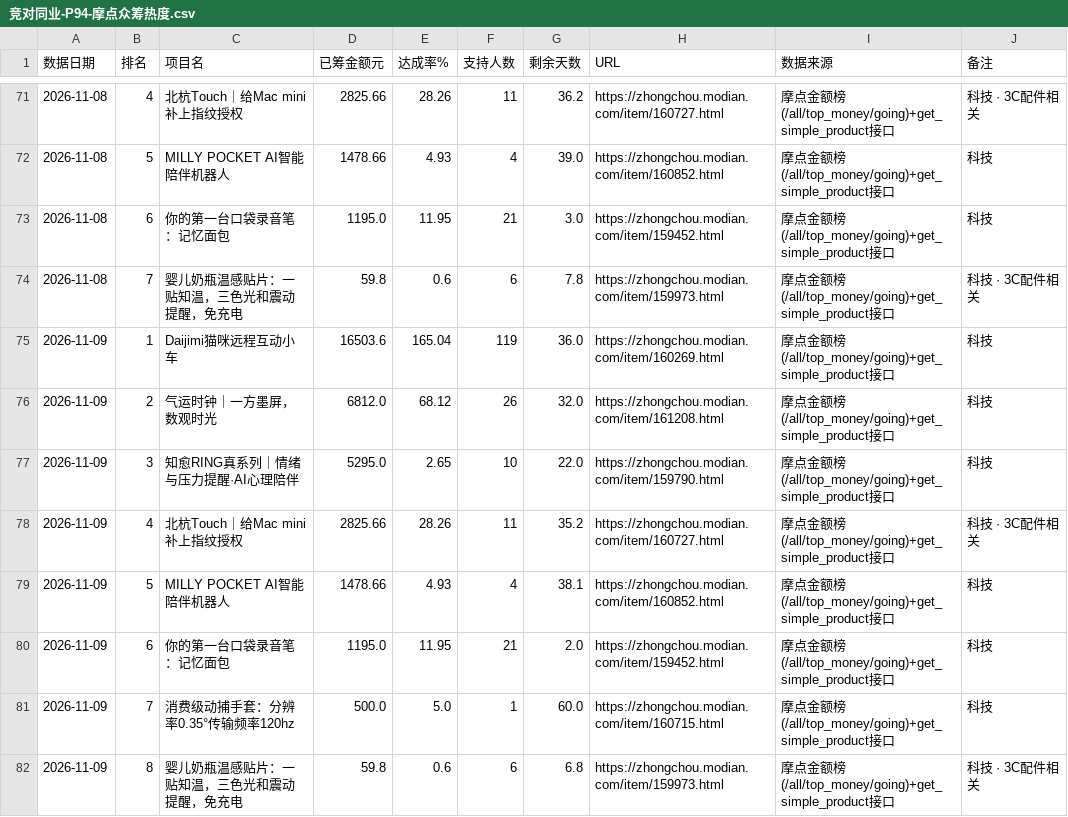
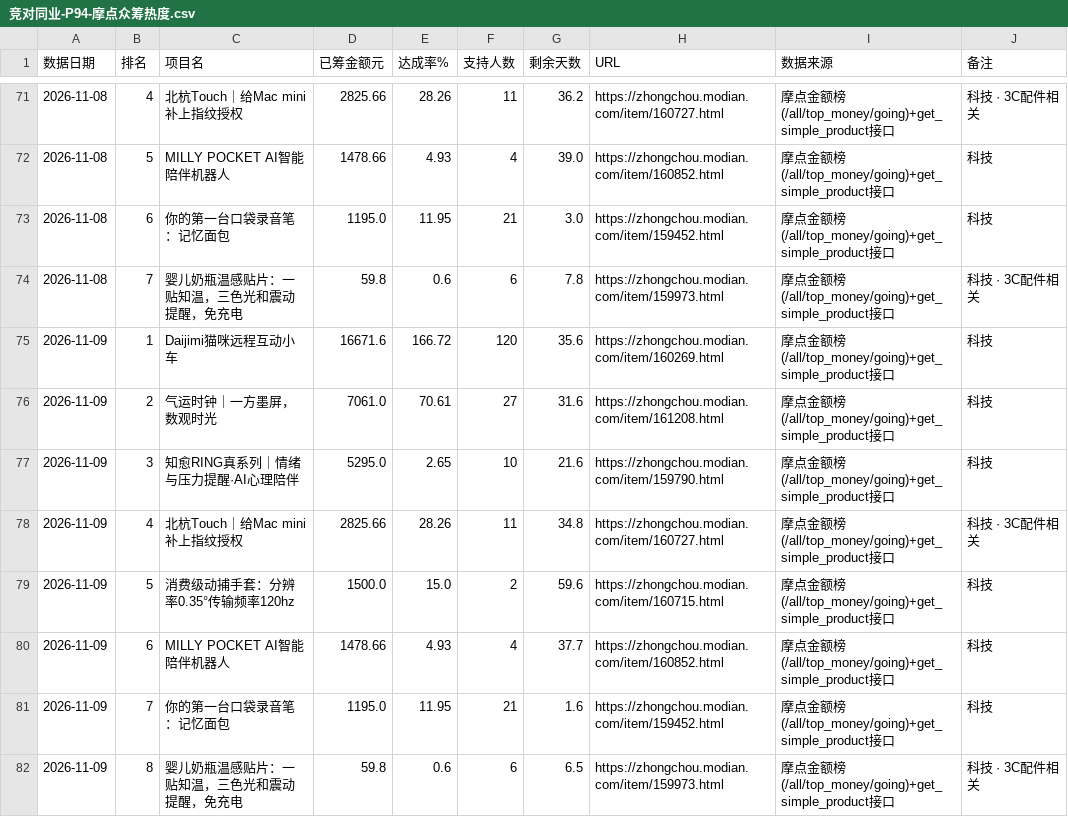
Before and after one commit to tendernessnick/dns-dashboard, a CSV file: 看板数据固化/CSV数据/竞对同业-P94-摩点众筹热度.csv, drawn as a sheet; only a part is shown, gaps mark what is left out.

```diff
--- a/看板数据固化/CSV数据/竞对同业-P94-摩点众筹热度.csv
+++ b/看板数据固化/CSV数据/竞对同业-P94-摩点众筹热度.csv
@@ -74,9 +74,9 @@
 2026-11-08,7,婴儿奶瓶温感贴片：一贴知温，三色光和震动提醒，免充电,59.8,0.6,6,7.8,https://zhongchou.modian.com/item/159973.html,摩点金额榜(/all/top_money/going)+get_simple_product接口,科技 · 3C配件相关
-2026-11-09,1,Daijimi猫咪远程互动小车,16503.6,165.04,119,36.0,https://zhongchou.modian.com/item/160269.html,摩点金额榜(/all/top_money/going)+get_simple_product接口,科技
-2026-11-09,2,气运时钟｜一方墨屏，数观时光,6812.0,68.12,26,32.0,https://zhongchou.modian.com/item/161208.html,摩点金额榜(/all/top_money/going)+get_simple_product接口,科技
-2026-11-09,3,知愈RING真系列｜情绪与压力提醒·AI心理陪伴,5295.0,2.65,10,22.0,https://zhongchou.modian.com/item/159790.html,摩点金额榜(/all/top_money/going)+get_simple_product接口,科技
-2026-11-09,4,北杭Touch｜给Mac mini补上指纹授权,2825.66,28.26,11,35.2,https://zhongchou.modian.com/item/160727.html,摩点金额榜(/all/top_money/going)+get_simple_product接口,科技 · 3C配件相关
-2026-11-09,5,MILLY POCKET AI智能陪伴机器人,1478.66,4.93,4,38.1,https://zhongchou.modian.com/item/160852.html,摩点金额榜(/all/top_money/going)+get_simple_product接口,科技
-2026-11-09,6,你的第一台口袋录音笔：记忆面包,1195.0,11.95,21,2.0,https://zhongchou.modian.com/item/159452.html,摩点金额榜(/all/top_money/going)+get_simple_product接口,科技
-2026-11-09,7,消费级动捕手套：分辨率0.35°传输频率120hz,500.0,5.0,1,60.0,https://zhongchou.modian.com/item/160715.html,摩点金额榜(/all/top_money/going)+get_simple_product接口,科技
-2026-11-09,8,婴儿奶瓶温感贴片：一贴知温，三色光和震动提醒，免充电,59.8,0.6,6,6.8,https://zhongchou.modian.com/item/159973.html,摩点金额榜(/all/top_money/going)+get_simple_product接口,科技 · 3C配件相关
+2026-11-09,1,Daijimi猫咪远程互动小车,16671.6,166.72,120,35.6,https://zhongchou.modian.com/item/160269.html,摩点金额榜(/all/top_money/going)+get_simple_product接口,科技
+2026-11-09,2,气运时钟｜一方墨屏，数观时光,7061.0,70.61,27,31.6,https://zhongchou.modian.com/item/161208.html,摩点金额榜(/all/top_money/going)+get_simple_product接口,科技
+2026-11-09,3,知愈RING真系列｜情绪与压力提醒·AI心理陪伴,5295.0,2.65,10,21.6,https://zhongchou.modian.com/item/159790.html,摩点金额榜(/all/top_money/going)+get_simple_product接口,科技
+2026-11-09,4,北杭Touch｜给Mac mini补上指纹授权,2825.66,28.26,11,34.8,https://zhongchou.modian.com/item/160727.html,摩点金额榜(/all/top_money/going)+get_simple_product接口,科技 · 3C配件相关
+2026-11-09,5,消费级动捕手套：分辨率0.35°传输频率120hz,1500.0,15.0,2,59.6,https://zhongchou.modian.com/item/160715.html,摩点金额榜(/all/top_money/going)+get_simple_product接口,科技
+2026-11-09,6,MILLY POCKET AI智能陪伴机器人,1478.66,4.93,4,37.7,https://zhongchou.modian.com/item/160852.html,摩点金额榜(/all/top_money/going)+get_simple_product接口,科技
+2026-11-09,7,你的第一台口袋录音笔：记忆面包,1195.0,11.95,21,1.6,https://zhongchou.modian.com/item/159452.html,摩点金额榜(/all/top_money/going)+get_simple_product接口,科技
+2026-11-09,8,婴儿奶瓶温感贴片：一贴知温，三色光和震动提醒，免充电,59.8,0.6,6,6.5,https://zhongchou.modian.com/item/159973.html,摩点金额榜(/all/top_money/going)+get_simple_product接口,科技 · 3C配件相关
```
Also changed, not shown: 看板数据固化/CSV数据/竞对同业-P93-Kickstarter科技热门.csv, 看板数据固化/采集日志.csv, 30 other files.
